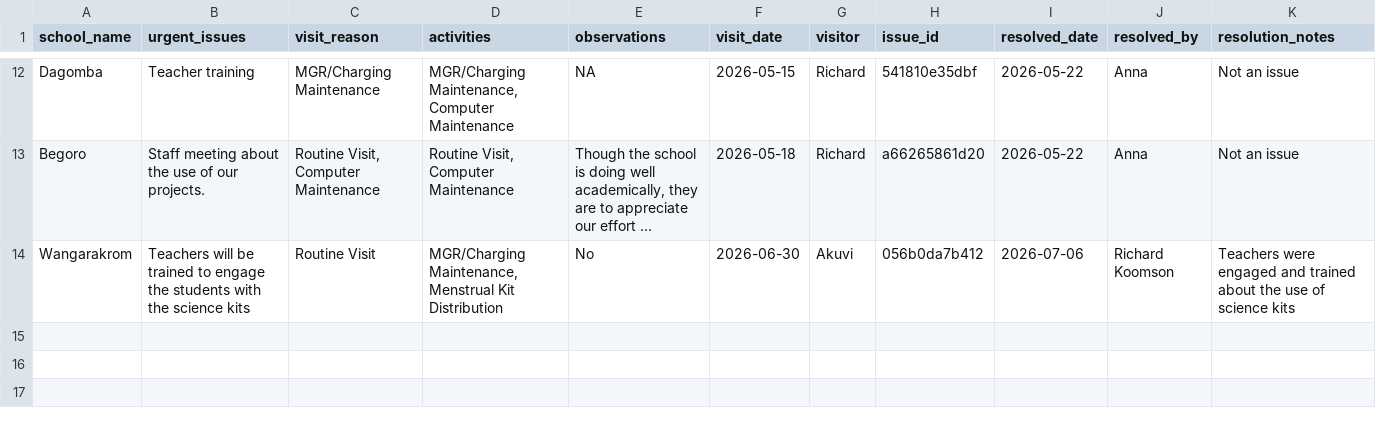
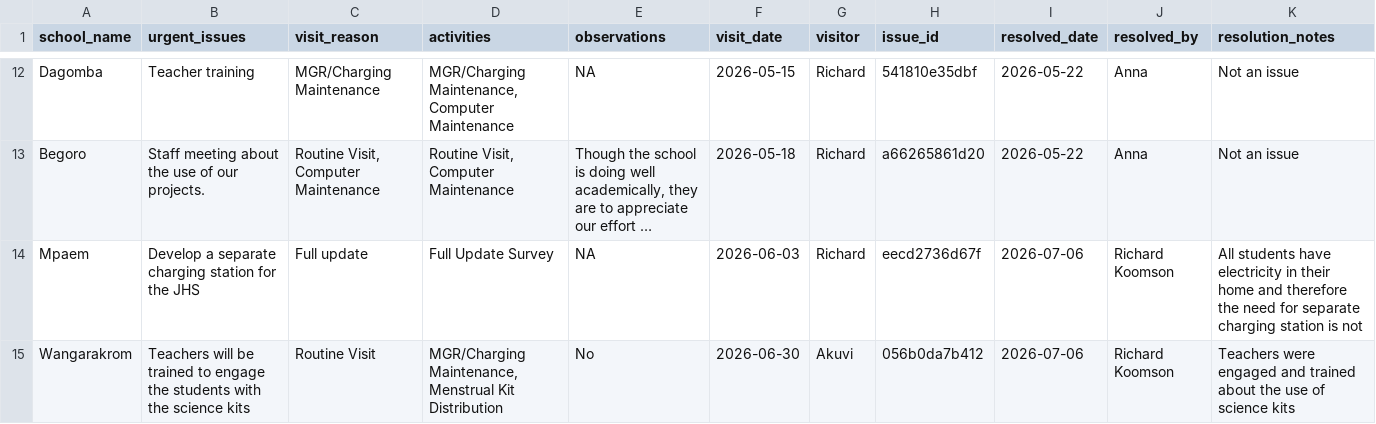
Before and after one commit to EmpowerPlaygrounds/epi-dashboard, a CSV file: data/clean/issues_resolved.csv, drawn as a sheet; only a part is shown, gaps mark what is left out; long unchanged cells end in …; the diff names each change by its address in the sheet, - before the commit and + after, or states it on an @@ line.

```diff
--- a/data/clean/issues_resolved.csv
+++ b/data/clean/issues_resolved.csv
+row 14: Mpaem | Develop a separate charging station for the JHS | Full update | Full Update Survey | NA | 2026-06-03 | Richard | eecd2736d67f | 2026-07-06 | Richard Koomson | All students have electricity in their home and therefore the need for separate charging station is not
```
Also changed, not shown: data/clean/issues_open.csv, 3 other files.
